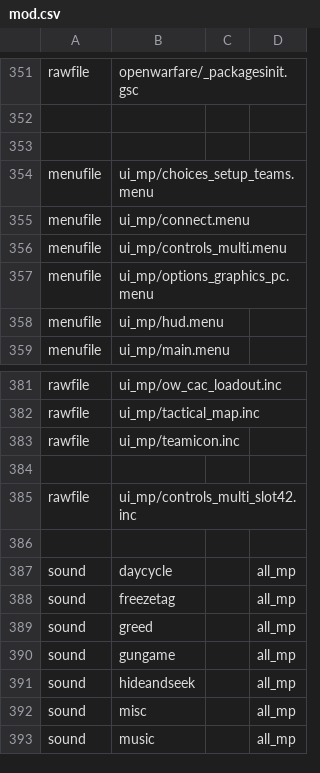
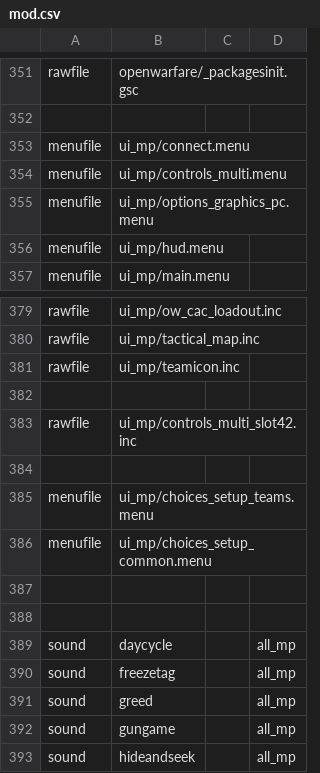
Before and after one commit to ObelardO/Cod4x-Obelwarfare-Mod, a CSV file: _Base/mod.csv, drawn as a sheet; only a part is shown, gaps mark what is left out; the shorter side is filled out with more unchanged rows.

Commit message:
Upd some stock menus

```diff
--- a/_Base/mod.csv
+++ b/_Base/mod.csv
@@ -352,4 +352,2 @@ rawfile,openwarfare/_packagesinit.gsc
 
-
-menufile,ui_mp/choices_setup_teams.menu
 menufile,ui_mp/connect.menu
@@ -385,2 +383,6 @@ rawfile,ui_mp/teamicon.inc
 rawfile,ui_mp/controls_multi_slot42.inc
+
+menufile,ui_mp/choices_setup_teams.menu
+menufile,ui_mp/choices_setup_common.menu
+
 
```
Also changed, not shown: 3 other files.
